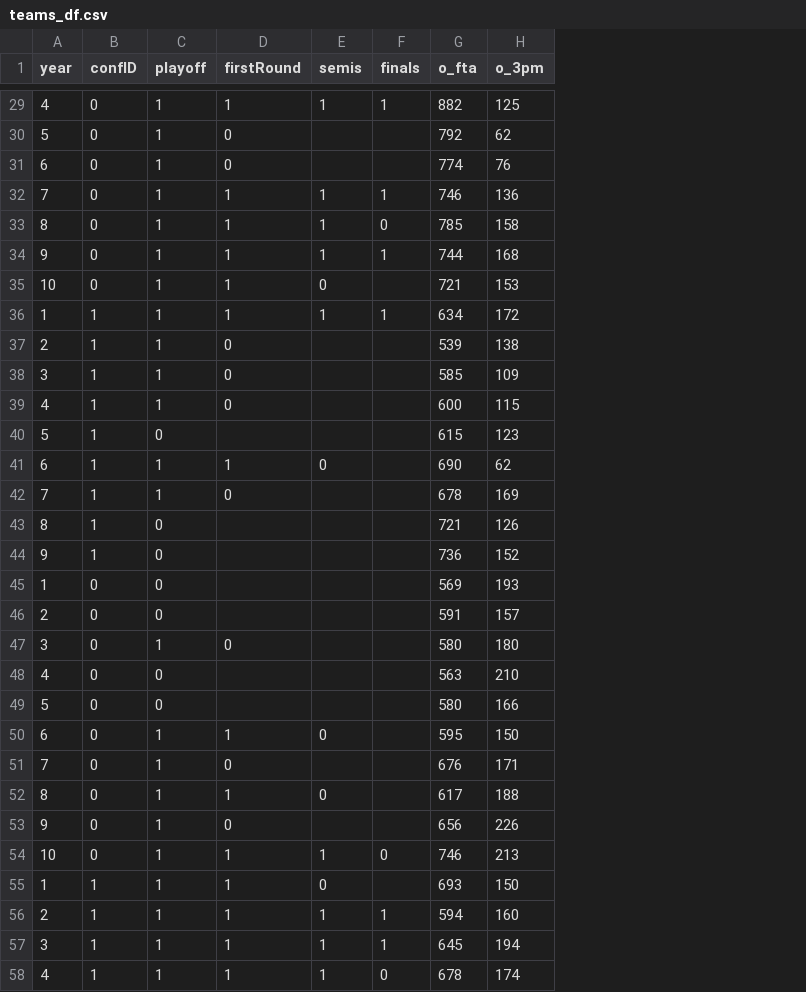
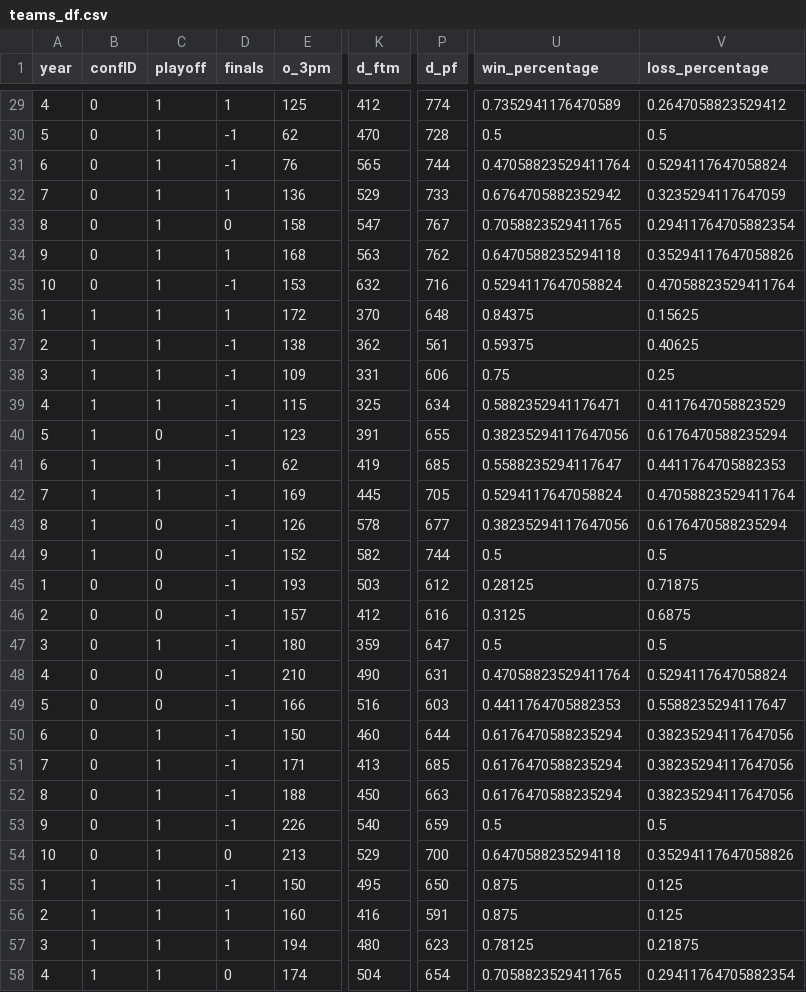
Before and after one commit to jogp10/WnbaPlayoffsPredicting, a CSV file: prep_data/teams_df.csv, drawn as a sheet; only a part is shown, gaps mark what is left out; removed rows and columns are numbered as before the commit, all else as after; the diff covers the shown part only; the diff names each change by its address in the sheet, - before the commit and + after, or states it on an @@ line.

```diff
--- a/prep_data/teams_df.csv
+++ b/prep_data/teams_df.csv
-column D (firstRound), rows 29-58: 1 | 0 | 0 | 1 | 1 | 1 | 1 | 1 | 0 | 0 | 0 |  | 1 | 0 |  |  |  |  | 0 |  |  | 1 | 0 | 1 | 0 | 1 | 1 | 1 | 1 | 1
-column E (semis), rows 29-58: 1 |  |  | 1 | 1 | 1 | 0 | 1 |  |  |  |  | 0 |  |  |  |  |  |  |  |  | 0 |  | 0 |  | 1 | 0 | 1 | 1 | 1
-column G (o_fta), rows 29-58: 882 | 792 | 774 | 746 | 785 | 744 | 721 | 634 | 539 | 585 | 600 | 615 | 690 | 678 | 721 | 736 | 569 | 591 | 580 | 563 | 580 | 595 | 676 | 617 | 656 | 746 | 693 | 594 | 645 | 678
+column K (d_ftm), rows 29-58: 412 | 470 | 565 | 529 | 547 | 563 | 632 | 370 | 362 | 331 | 325 | 391 | 419 | 445 | 578 | 582 | 503 | 412 | 359 | 490 | 516 | 460 | 413 | 450 | 540 | 529 | 495 | 416 | 480 | 504
+column P (d_pf), rows 29-58: 774 | 728 | 744 | 733 | 767 | 762 | 716 | 648 | 561 | 606 | 634 | 655 | 685 | 705 | 677 | 744 | 612 | 616 | 647 | 631 | 603 | 644 | 685 | 663 | 659 | 700 | 650 | 591 | 623 | 654
+column U (win_percentage), rows 29-58: 0.7352941176470589 | 0.5 | 0.47058823529411764 | 0.6764705882352942 | 0.7058823529411765 | 0.6470588235294118 | 0.5294117647058824 | 0.84375 | 0.59375 | 0.75 | 0.5882352941176471 | 0.38235294117647056 | 0.5588235294117647 | 0.5294117647058824 | 0.38235294117647056 | 0.5 | 0.28125 | 0.3125 | 0.5 | 0.47058823529411764 | 0.4411764705882353 | 0.6176470588235294 | 0.6176470588235294 | 0.6176470588235294 | 0.5 | 0.6470588235294118 | 0.875 | 0.875 | 0.78125 | 0.7058823529411765
+column V (loss_percentage), rows 29-58: 0.2647058823529412 | 0.5 | 0.5294117647058824 | 0.3235294117647059 | 0.29411764705882354 | 0.35294117647058826 | 0.47058823529411764 | 0.15625 | 0.40625 | 0.25 | 0.4117647058823529 | 0.6176470588235294 | 0.4411764705882353 | 0.47058823529411764 | 0.6176470588235294 | 0.5 | 0.71875 | 0.6875 | 0.5 | 0.5294117647058824 | 0.5588235294117647 | 0.38235294117647056 | 0.38235294117647056 | 0.38235294117647056 | 0.5 | 0.35294117647058826 | 0.125 | 0.125 | 0.21875 | 0.29411764705882354
-D30:D31 (finals): (empty)
+D30:D31 (finals): -1
-D35 (finals): (empty)
+D35 (finals): -1
-D37:D53 (finals): (empty)
+D37:D53 (finals): -1
-D55 (finals): (empty)
+D55 (finals): -1
```
Also changed, not shown: 101 edited cells elsewhere in this file, 3 other files.
